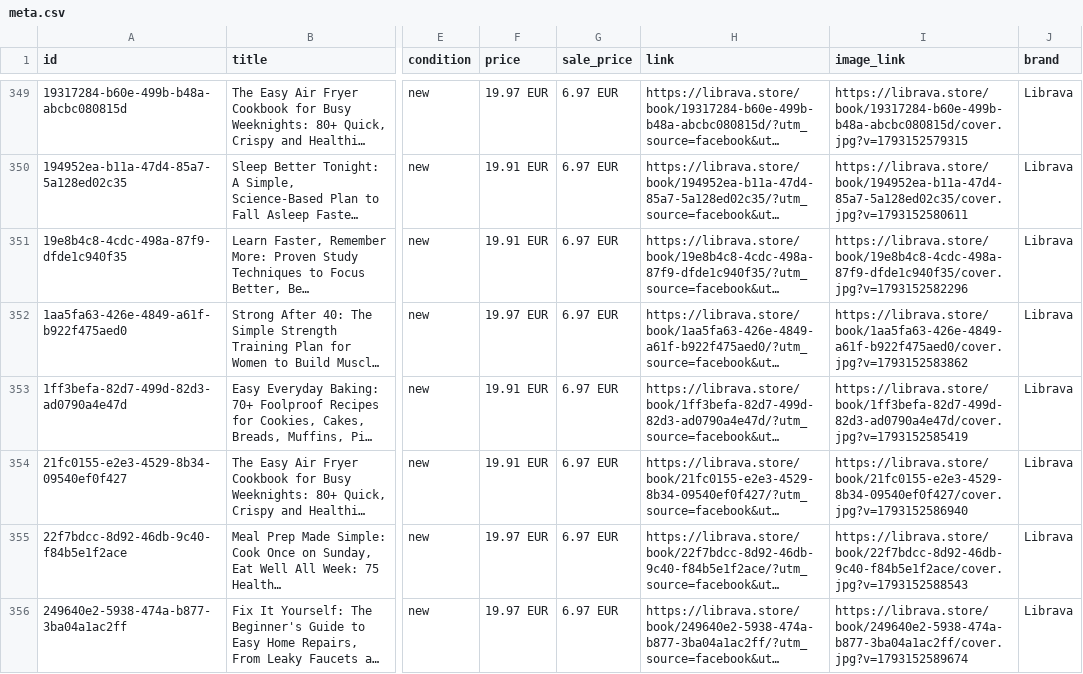
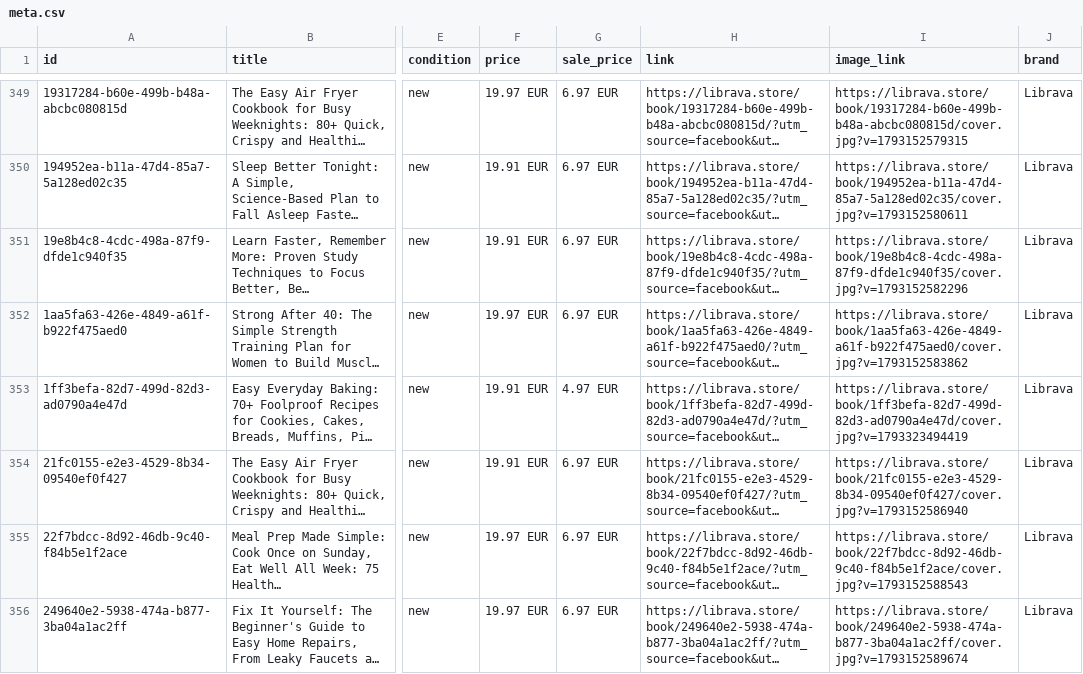
Before and after one commit to Essens2022/librava, a CSV file: feed/meta.csv, drawn as a sheet; only a part is shown, gaps mark what is left out; long unchanged cells end in …; the diff names each change by its address in the sheet, - before the commit and + after, or states it on an @@ line.

```diff
--- a/feed/meta.csv
+++ b/feed/meta.csv
-G353 (sale_price): 6.97 EUR
+G353 (sale_price): 4.97 EUR
-I353 (image_link): https://librava.store/book/1ff3befa-82d7-499d-82d3-ad0790a4e47d/cover.jpg?v=1793152585419
+I353 (image_link): https://librava.store/book/1ff3befa-82d7-499d-82d3-ad0790a4e47d/cover.jpg?v=1793323494419
```
Also changed, not shown: 4 other files.
